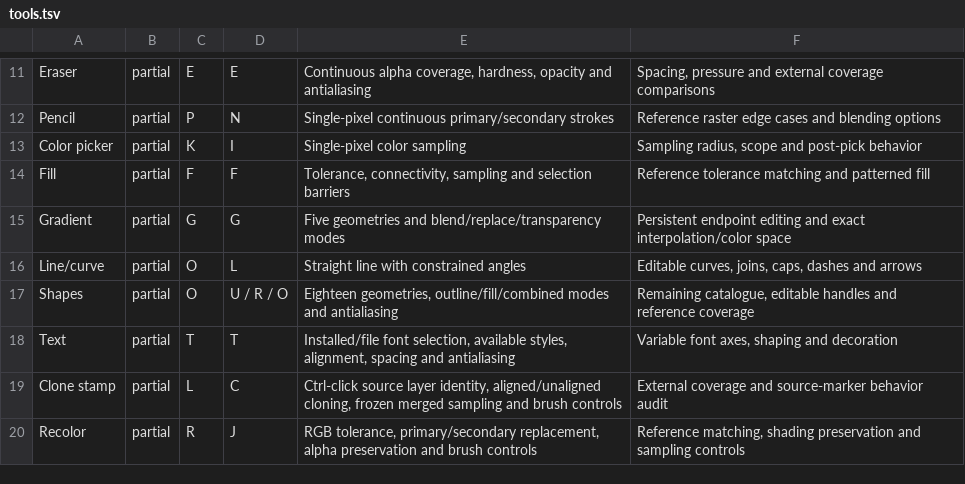
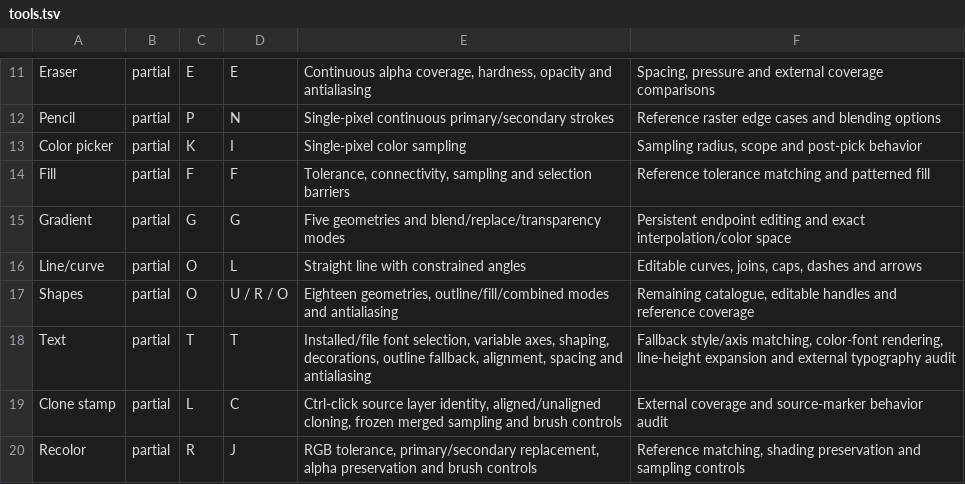
Before and after one commit to trelak-net/paint-rust, a TSV file: acceptance/tools.tsv, drawn as a sheet; only a part is shown, gaps mark what is left out.

```diff
--- a/acceptance/tools.tsv
+++ b/acceptance/tools.tsv
@@ -17,3 +17,3 @@ Line/curve	partial	O	L	Straight line with constrained angles	Editable curves, jo
 Shapes	partial	O	U / R / O	Eighteen geometries, outline/fill/combined modes and antialiasing	Remaining catalogue, editable handles and reference coverage
-Text	partial	T	T	Installed/file font selection, available styles, alignment, spacing and antialiasing	Variable font axes, shaping and decoration
+Text	partial	T	T	Installed/file font selection, variable axes, shaping, decorations, outline fallback, alignment, spacing and antialiasing	Fallback style/axis matching, color-font rendering, line-height expansion and external typography audit
 Clone stamp	partial	L	C	Ctrl-click source layer identity, aligned/unaligned cloning, frozen merged sampling and brush controls	External coverage and source-marker behavior audit
```
Also changed, not shown: 14 other files.
